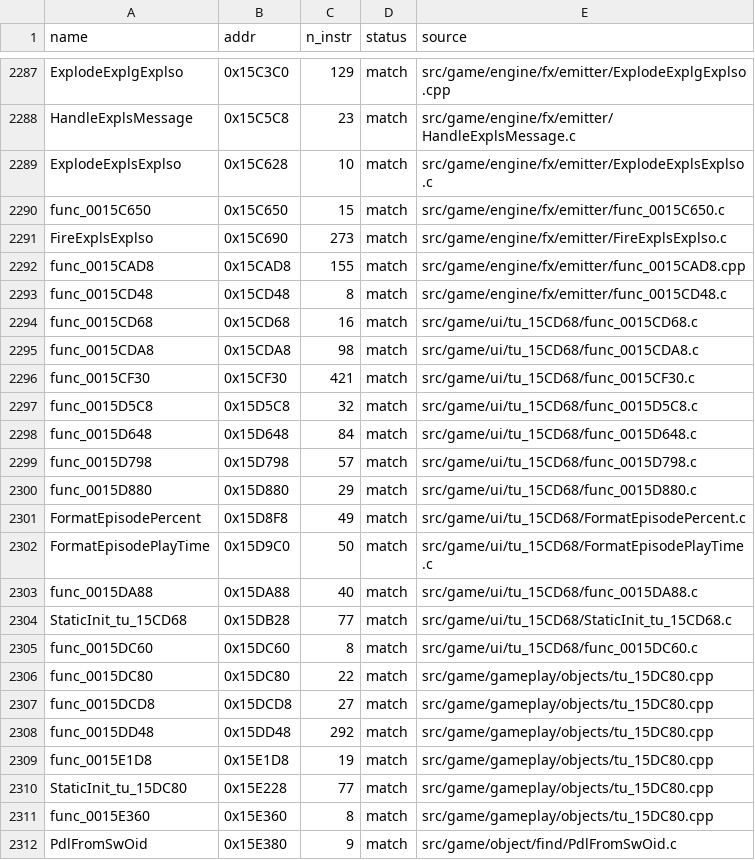
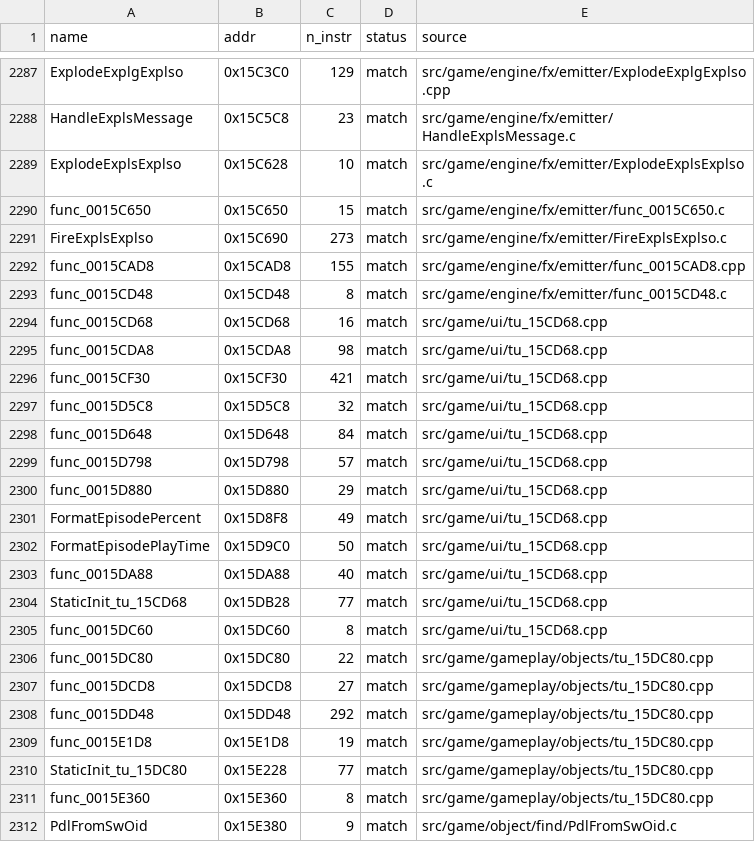
Before and after one commit to brc7/sly2-decomp, a CSV file: config/matched.csv, drawn as a sheet; only a part is shown, gaps mark what is left out.

```diff
--- a/config/matched.csv
+++ b/config/matched.csv
@@ -2293,14 +2293,14 @@ func_0015CAD8,0x15CAD8,155,match,src/game/engine/fx/emitter/func_0015CAD8.cpp
 func_0015CD48,0x15CD48,8,match,src/game/engine/fx/emitter/func_0015CD48.c
-func_0015CD68,0x15CD68,16,match,src/game/ui/tu_15CD68/func_0015CD68.c
-func_0015CDA8,0x15CDA8,98,match,src/game/ui/tu_15CD68/func_0015CDA8.c
-func_0015CF30,0x15CF30,421,match,src/game/ui/tu_15CD68/func_0015CF30.c
-func_0015D5C8,0x15D5C8,32,match,src/game/ui/tu_15CD68/func_0015D5C8.c
-func_0015D648,0x15D648,84,match,src/game/ui/tu_15CD68/func_0015D648.c
-func_0015D798,0x15D798,57,match,src/game/ui/tu_15CD68/func_0015D798.c
-func_0015D880,0x15D880,29,match,src/game/ui/tu_15CD68/func_0015D880.c
-FormatEpisodePercent,0x15D8F8,49,match,src/game/ui/tu_15CD68/FormatEpisodePercent.c
-FormatEpisodePlayTime,0x15D9C0,50,match,src/game/ui/tu_15CD68/FormatEpisodePlayTime.c
-func_0015DA88,0x15DA88,40,match,src/game/ui/tu_15CD68/func_0015DA88.c
-StaticInit_tu_15CD68,0x15DB28,77,match,src/game/ui/tu_15CD68/StaticInit_tu_15CD68.c
-func_0015DC60,0x15DC60,8,match,src/game/ui/tu_15CD68/func_0015DC60.c
+func_0015CD68,0x15CD68,16,match,src/game/ui/tu_15CD68.cpp
+func_0015CDA8,0x15CDA8,98,match,src/game/ui/tu_15CD68.cpp
+func_0015CF30,0x15CF30,421,match,src/game/ui/tu_15CD68.cpp
+func_0015D5C8,0x15D5C8,32,match,src/game/ui/tu_15CD68.cpp
+func_0015D648,0x15D648,84,match,src/game/ui/tu_15CD68.cpp
+func_0015D798,0x15D798,57,match,src/game/ui/tu_15CD68.cpp
+func_0015D880,0x15D880,29,match,src/game/ui/tu_15CD68.cpp
+FormatEpisodePercent,0x15D8F8,49,match,src/game/ui/tu_15CD68.cpp
+FormatEpisodePlayTime,0x15D9C0,50,match,src/game/ui/tu_15CD68.cpp
+func_0015DA88,0x15DA88,40,match,src/game/ui/tu_15CD68.cpp
+StaticInit_tu_15CD68,0x15DB28,77,match,src/game/ui/tu_15CD68.cpp
+func_0015DC60,0x15DC60,8,match,src/game/ui/tu_15CD68.cpp
 func_0015DC80,0x15DC80,22,match,src/game/gameplay/objects/tu_15DC80.cpp
```
Also changed, not shown: 16 other files.
